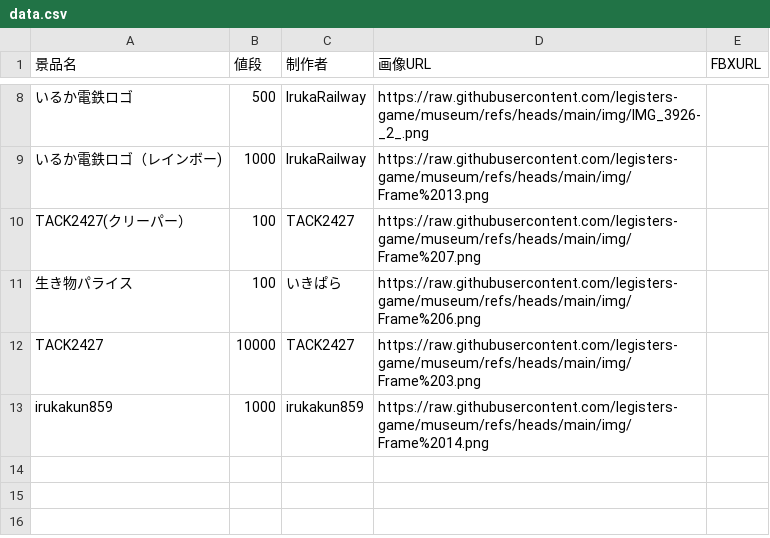
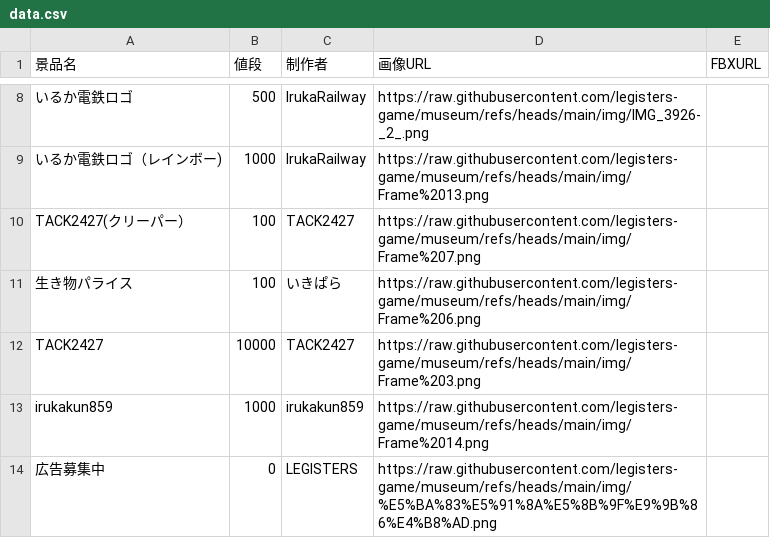
Before and after one commit to legisters-game/museum, a CSV file: data.csv, drawn as a sheet; only a part is shown, gaps mark what is left out.

Commit message:
Update data.csv

```diff
--- a/data.csv
+++ b/data.csv
@@ -13 +13,2 @@ TACK2427,10000,TACK2427,https://raw.githubusercontent.com/legisters-game/museum/
 irukakun859,1000,irukakun859,https://raw.githubusercontent.com/legisters-game/museum/refs/heads/main/img/Frame%2014.png,
+広告募集中,0,LEGISTERS,https://raw.githubusercontent.com/legisters-game/museum/refs/heads/main/img/%E5%BA%83%E5%91%8A%E5%8B%9F%E9%9B%86%E4%B8%AD.png,
```
